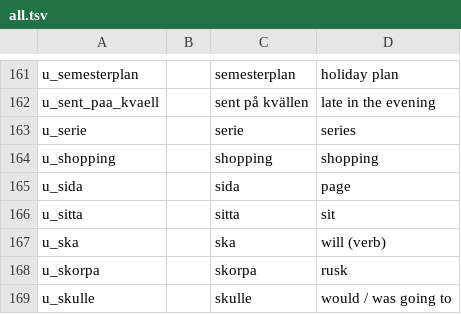
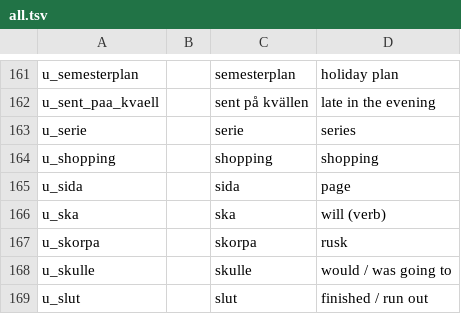
Before and after one commit to zestyping/svenska, a TSV file: all.tsv, drawn as a sheet; only a part is shown, gaps mark what is left out; the shorter side is filled out with more unchanged rows.

```diff
--- a/all.tsv
+++ b/all.tsv
@@ -165,3 +165,2 @@ u_shopping		shopping	shopping
 u_sida		sida	page
-u_sitta		sitta	sit
 u_ska		ska	will (verb)
```
Also changed, not shown: 2025-08-07/Vokabulär.csv.
